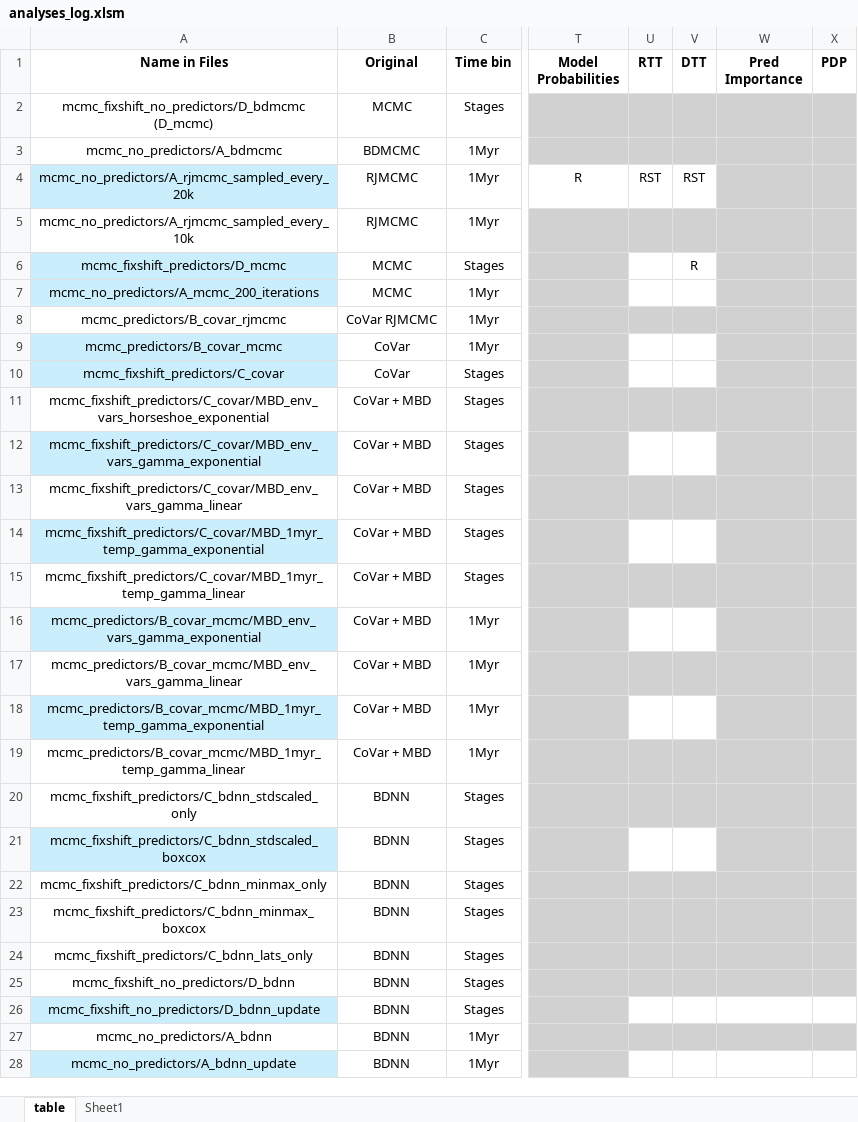
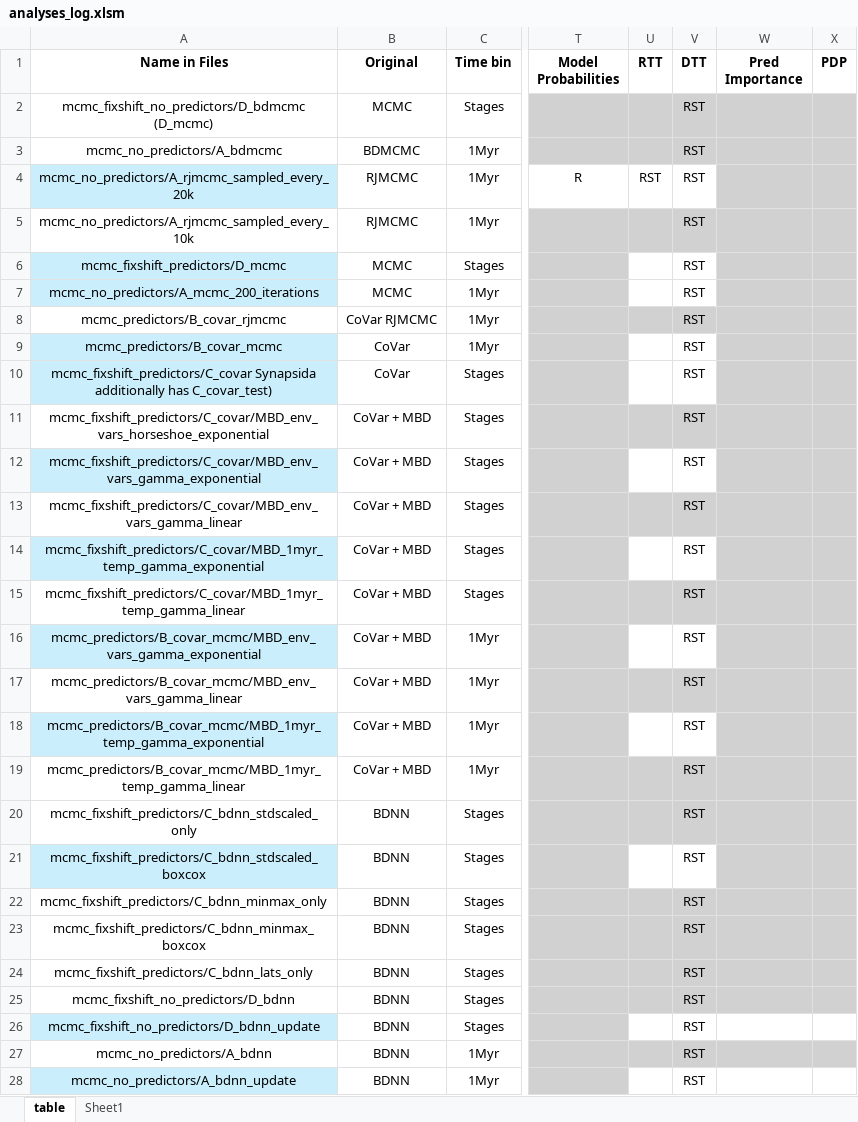
Before and after one commit to shelleylwang/pt_diversity_rates, an Excel workbook: analyses_log.xlsm, sheet table, drawn as a sheet; only a part is shown, gaps mark what is left out; values as stored, in another font and other column widths than the file's, no borders; conditional formats not drawn; the diff covers the shown part only; the diff names each change by its address in the sheet, - before the commit and + after, or states it on an @@ line.

Commit message:
fixing C_covar issue wherein C_covar excluded replicate 5 from all post processing (when it should've excluded it only from the creation of marginal_rates logs and all graphing related to the marginal_rates log file) by pulling over files from C_covar_test, which used all 10 replicates

```diff
--- a/analyses_log.xlsm (sheet table)
+++ b/analyses_log.xlsm (sheet table)
-V2:V3 (DTT): (empty)
+V2:V3 (DTT): RST
-V5 (DTT): (empty)
+V5 (DTT): RST
-V6 (DTT): R
+V6 (DTT): RST
-V7:V28 (DTT): (empty)
+V7:V28 (DTT): RST
-A10 (Name in Files): mcmc_fixshift_predictors/C_covar
+A10 (Name in Files): mcmc_fixshift_predictors/C_covar Synapsida additionally has C_covar_test)
```
Also changed, not shown: 5 edited cells elsewhere in this sheet, 33 other files.
